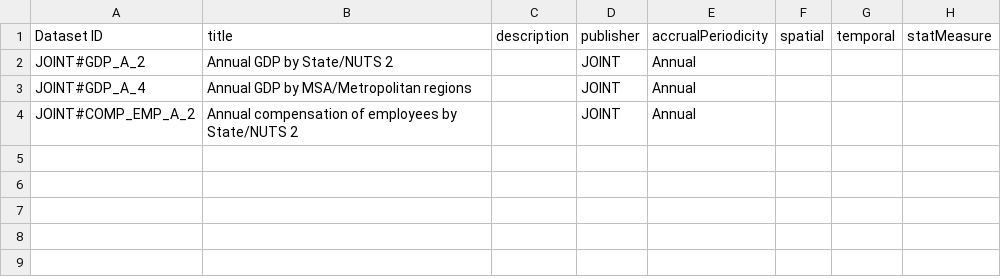
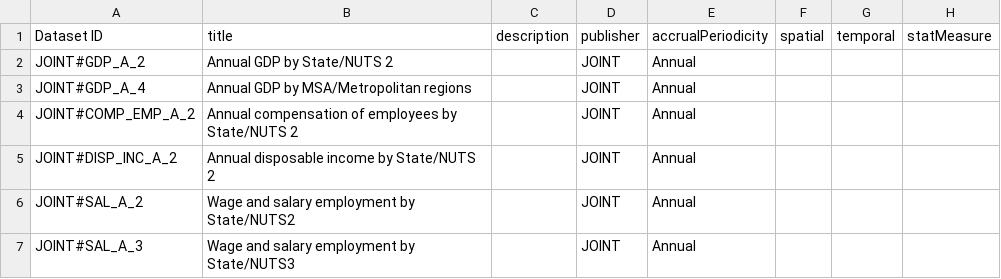
Before and after one commit to CommerceDataService/eu.us.opendata, a CSV file: R/Metadata/JOINT_To_RDF/Dataset_Template.csv, drawn as a sheet; the diff names each change by its address in the sheet, - before the commit and + after, or states it on an @@ line.

```diff
--- a/R/Metadata/JOINT_To_RDF/Dataset_Template.csv
+++ b/R/Metadata/JOINT_To_RDF/Dataset_Template.csv
+row 5: JOINT#DISP_INC_A_2 | Annual disposable income by State/NUTS 2 |  | JOINT | Annual
+row 6: JOINT#SAL_A_2 | Wage and salary employment by State/NUTS2 |  | JOINT | Annual
+row 7: JOINT#SAL_A_3 | Wage and salary employment by State/NUTS3 |  | JOINT | Annual
```
Also changed, not shown: R/Metadata/BEA_To_RDF/API_Template.csv, R/Metadata/ESTAT_To_RDF/Dataset_Template.csv, 4 other files.
